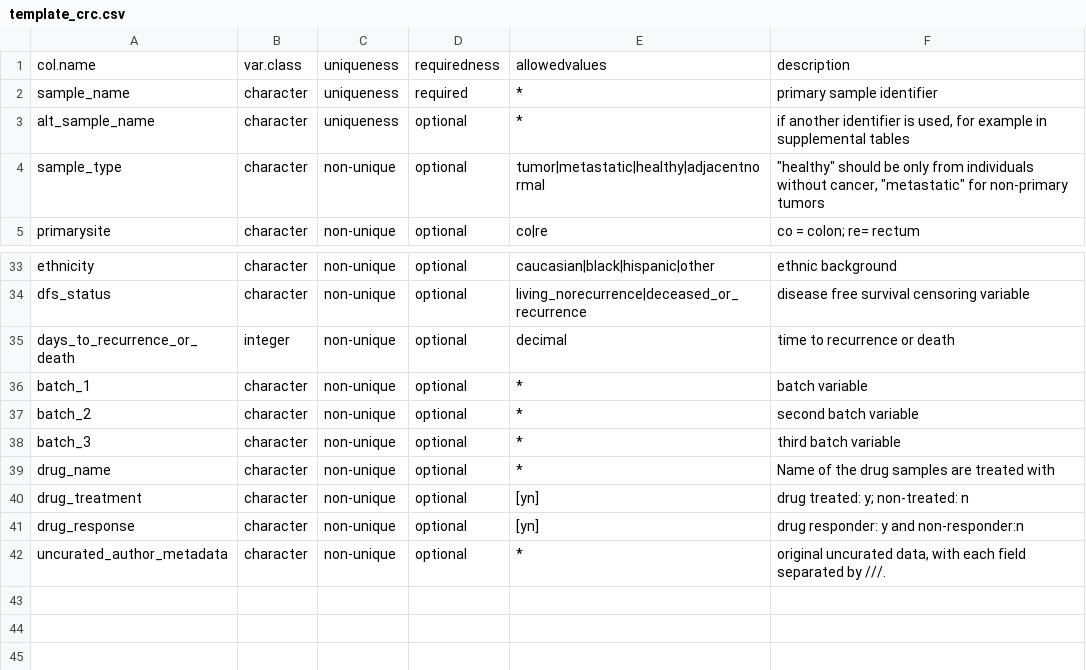
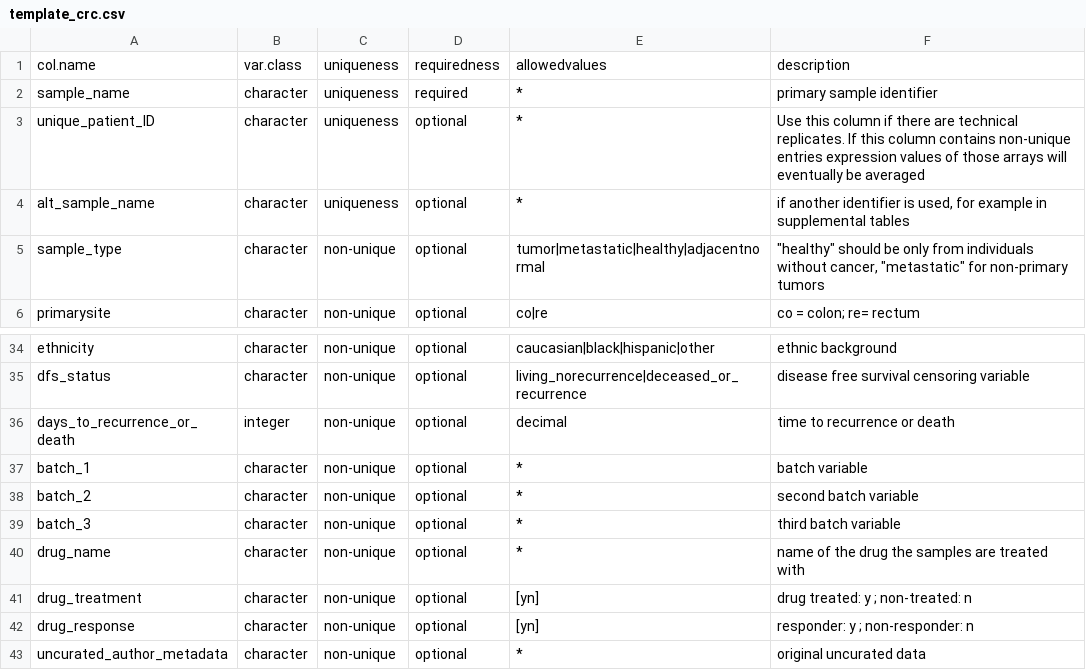
Before and after one commit to biobakery/curatedcrcdata, a CSV file: curation/crc/src/template_crc.csv, drawn as a sheet; only a part is shown, gaps mark what is left out.

Commit message:
Copied over Princy's fork with TCGA curation.

```diff
--- a/curation/crc/src/template_crc.csv
+++ b/curation/crc/src/template_crc.csv
@@ -2,2 +2,3 @@ col.name,var.class,uniqueness,requiredness,allowedvalues,description
 sample_name,character,uniqueness,required,*,primary sample identifier
+unique_patient_ID,character,uniqueness,optional,*,Use this column if there are technical replicates. If this column contains non-unique entries  expression values of those arrays will eventually be averaged
 alt_sample_name,character,uniqueness,optional,*,"if another identifier is used, for example in supplemental tables"
@@ -38,5 +39,5 @@ batch_2,character,non-unique,optional,*,second batch variable
 batch_3,character,non-unique,optional,*,third batch variable
-drug_name,character,non-unique,optional,*,Name of the drug samples are treated with
-drug_treatment,character,non-unique,optional,[yn],drug treated: y; non-treated: n
-drug_response,character,non-unique,optional,[yn],drug responder: y and non-responder:n
-uncurated_author_metadata,character,non-unique,optional,*,"original uncurated data, with each field separated by ///."
+drug_name,character,non-unique,optional,*,name of the drug the samples are treated with
+drug_treatment,character,non-unique,optional,[yn],drug treated: y ; non-treated: n
+drug_response,character,non-unique,optional,[yn],responder: y ; non-responder: n
+uncurated_author_metadata,character,non-unique,optional,*,original uncurated data
```
Also changed, not shown: 11 other files.
